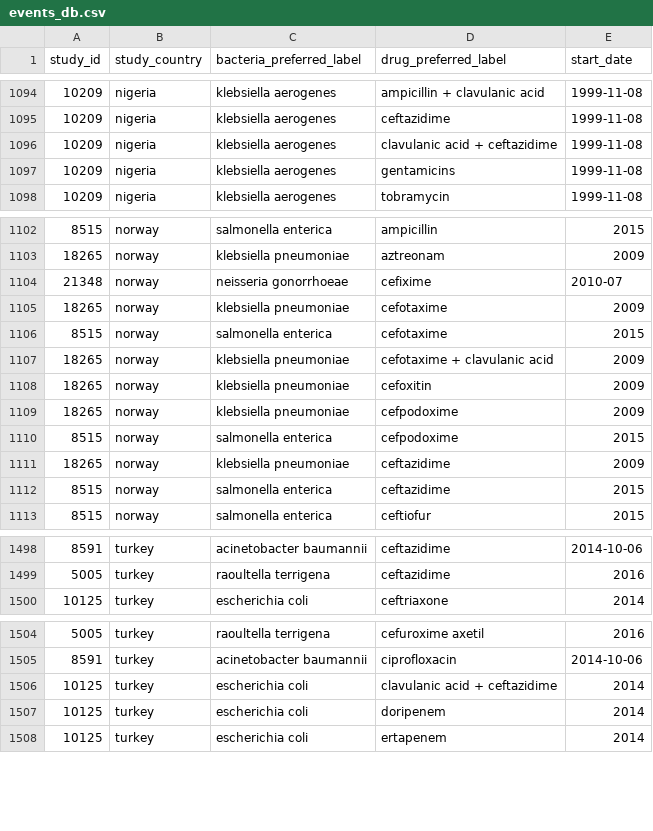
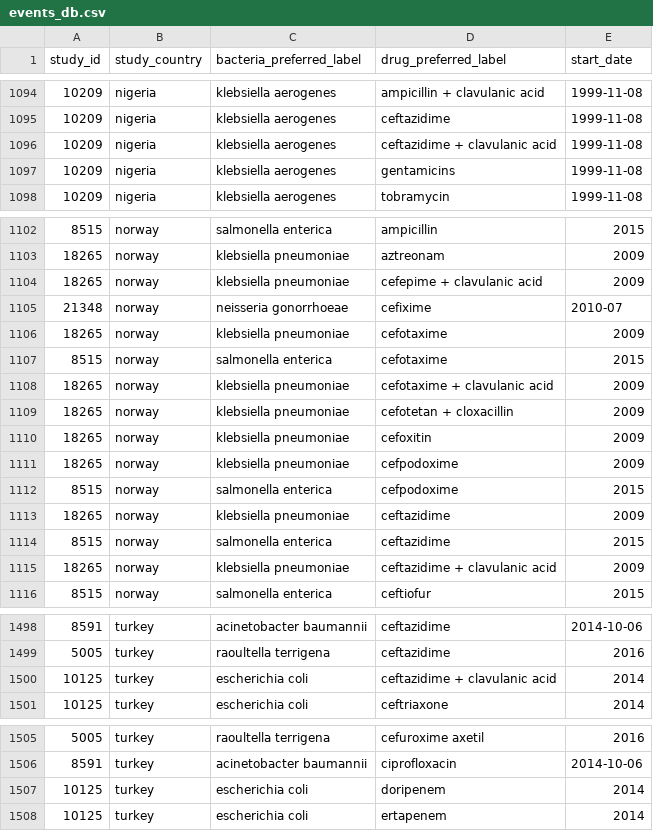
Before and after one commit to ecohealthalliance/amr-db, a CSV file: data/events_db.csv, drawn as a sheet; only a part is shown, gaps mark what is left out; the diff covers the shown part only.

```diff
--- a/data/events_db.csv
+++ b/data/events_db.csv
@@ -1095,3 +1095,3 @@ study_id,study_country,bacteria_preferred_label,drug_preferred_label,start_date
 10209,nigeria,klebsiella aerogenes,ceftazidime,1999-11-08
-10209,nigeria,klebsiella aerogenes,clavulanic acid + ceftazidime,1999-11-08
+10209,nigeria,klebsiella aerogenes,ceftazidime + clavulanic acid,1999-11-08
 10209,nigeria,klebsiella aerogenes,gentamicins,1999-11-08
@@ -1103,2 +1103,3 @@ study_id,study_country,bacteria_preferred_label,drug_preferred_label,start_date
 18265,norway,klebsiella pneumoniae,aztreonam,2009
+18265,norway,klebsiella pneumoniae,cefepime + clavulanic acid,2009
 21348,norway,neisseria gonorrhoeae,cefixime,2010-07
@@ -1107,2 +1108,3 @@ study_id,study_country,bacteria_preferred_label,drug_preferred_label,start_date
 18265,norway,klebsiella pneumoniae,cefotaxime + clavulanic acid,2009
+18265,norway,klebsiella pneumoniae,cefotetan + cloxacillin,2009
 18265,norway,klebsiella pneumoniae,cefoxitin,2009
@@ -1112,2 +1114,3 @@ study_id,study_country,bacteria_preferred_label,drug_preferred_label,start_date
 8515,norway,salmonella enterica,ceftazidime,2015
+18265,norway,klebsiella pneumoniae,ceftazidime + clavulanic acid,2009
 8515,norway,salmonella enterica,ceftiofur,2015
@@ -1499,2 +1499,3 @@ study_id,study_country,bacteria_preferred_label,drug_preferred_label,start_date
 5005,turkey,raoultella terrigena,ceftazidime,2016
+10125,turkey,escherichia coli,ceftazidime + clavulanic acid,2014
 10125,turkey,escherichia coli,ceftriaxone,2014
@@ -1505,3 +1506,2 @@ study_id,study_country,bacteria_preferred_label,drug_preferred_label,start_date
 8591,turkey,acinetobacter baumannii,ciprofloxacin,2014-10-06
-10125,turkey,escherichia coli,clavulanic acid + ceftazidime,2014
 10125,turkey,escherichia coli,doripenem,2014
```
Also changed, not shown: 4 added rows and 7 removed rows elsewhere in this file, 21 other files.
